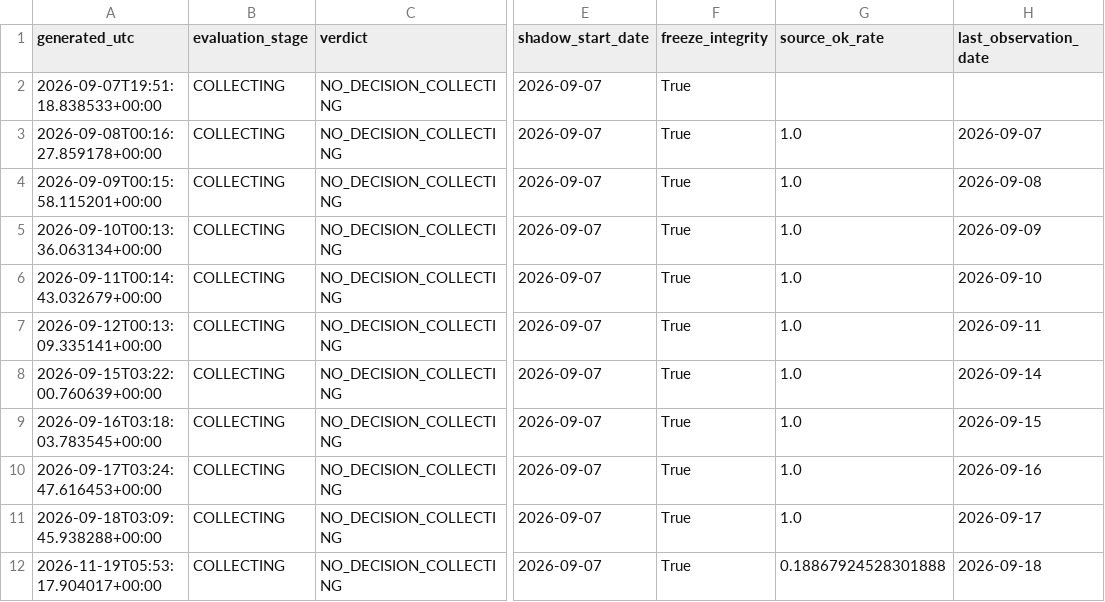
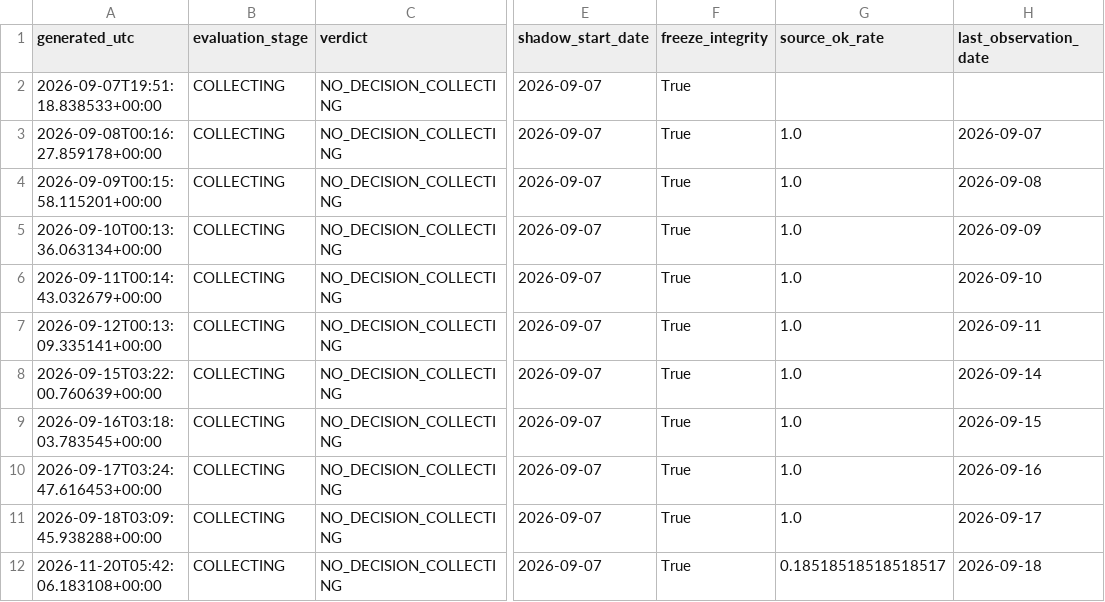
Before and after one commit to bolzp85-gif/regime_backtest, a CSV file: shadow_logs/eurusd_shadow_evaluation_history.csv, drawn as a sheet; only a part is shown, gaps mark what is left out; the diff names each change by its address in the sheet, - before the commit and + after, or states it on an @@ line.

```diff
--- a/shadow_logs/eurusd_shadow_evaluation_history.csv
+++ b/shadow_logs/eurusd_shadow_evaluation_history.csv
-A12 (generated_utc): 2026-11-19T05:53:17.904017+00:00
+A12 (generated_utc): 2026-11-20T05:42:06.183108+00:00
-G12 (source_ok_rate): 0.18867924528301888
+G12 (source_ok_rate): 0.18518518518518517
```
Also changed, not shown: shadow_logs/eurusd_shadow_evaluation_summary.csv, shadow_logs/eurusd_shadow_gate.csv, 3 other files.
